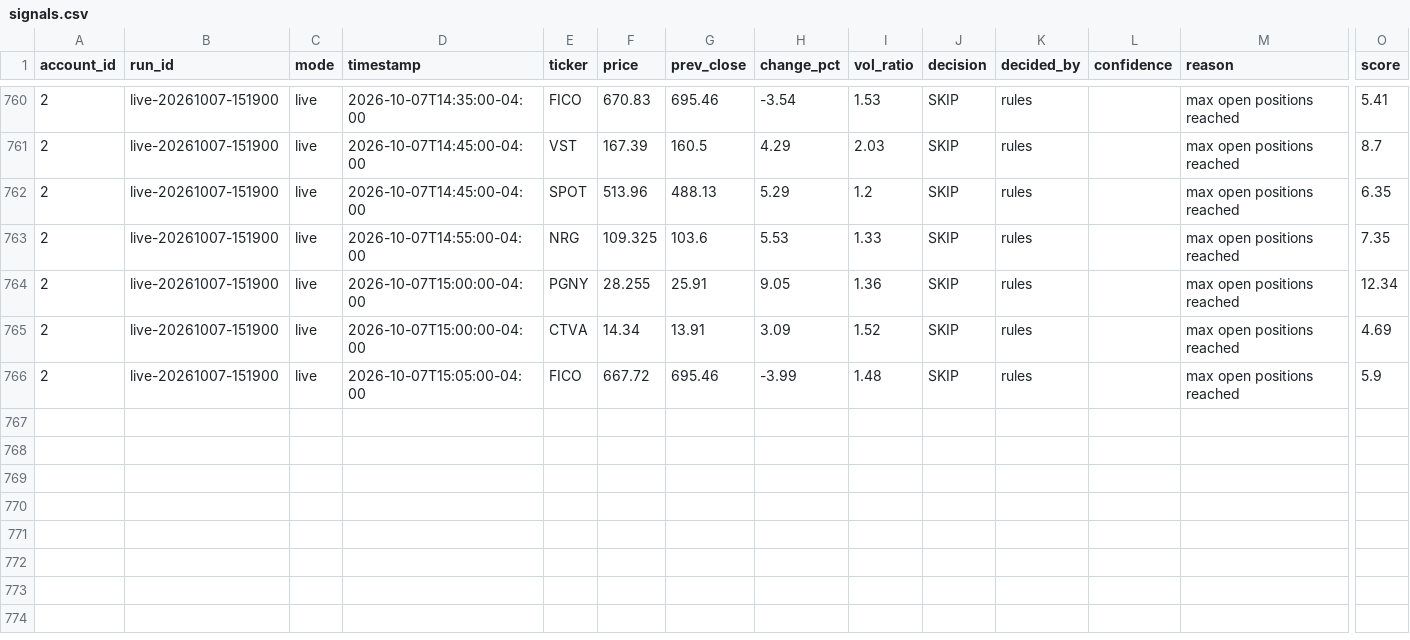
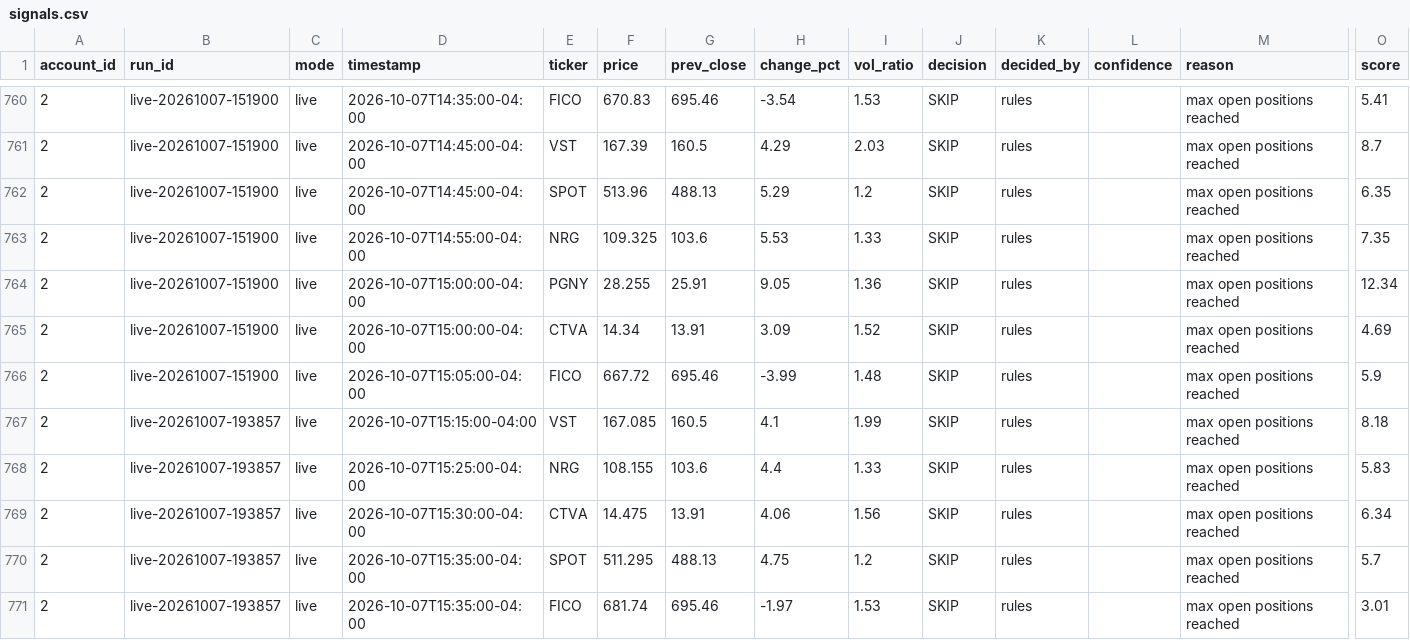
Before and after one commit to PatGuettler/robinhood-trade, a CSV file: signals.csv, drawn as a sheet; only a part is shown, gaps mark what is left out; rows hold the shown columns only; the diff names each change by its address in the sheet, - before the commit and + after, or states it on an @@ line.

```diff
--- a/signals.csv
+++ b/signals.csv
+row 767: 2 | live-20261007-193857 | live | 2026-10-07T15:15:00-04:00 | VST | 167.085 | 160.5 | 4.1 | 1.99 | SKIP | rules |  | max open positions reached | 8.18
+row 768: 2 | live-20261007-193857 | live | 2026-10-07T15:25:00-04:00 | NRG | 108.155 | 103.6 | 4.4 | 1.33 | SKIP | rules |  | max open positions reached | 5.83
+row 769: 2 | live-20261007-193857 | live | 2026-10-07T15:30:00-04:00 | CTVA | 14.475 | 13.91 | 4.06 | 1.56 | SKIP | rules |  | max open positions reached | 6.34
+row 770: 2 | live-20261007-193857 | live | 2026-10-07T15:35:00-04:00 | SPOT | 511.295 | 488.13 | 4.75 | 1.2 | SKIP | rules |  | max open positions reached | 5.7
+row 771: 2 | live-20261007-193857 | live | 2026-10-07T15:35:00-04:00 | FICO | 681.74 | 695.46 | -1.97 | 1.53 | SKIP | rules |  | max open positions reached | 3.01
```
Also changed, not shown: equity.csv, positions.csv, 3 other files.
